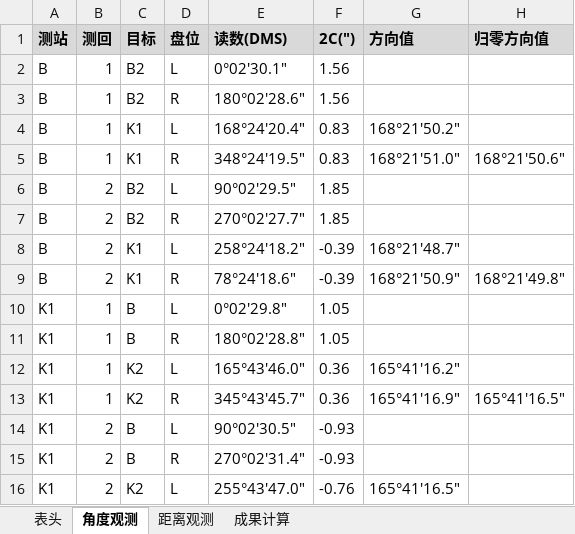
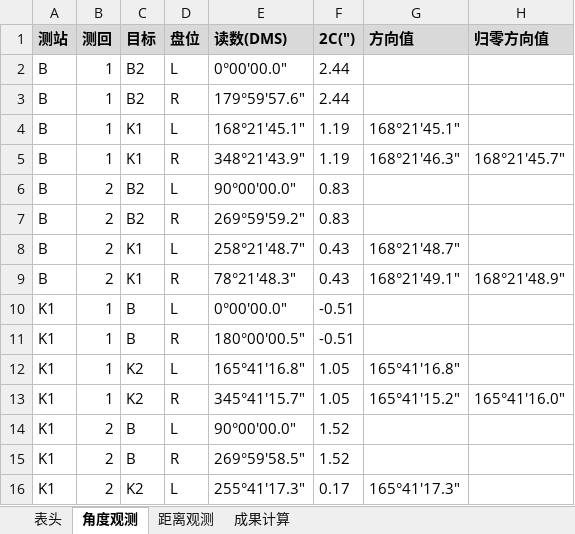
Before and after one commit to p1lab/-CeHui, an Excel workbook: output/一级导线观测手簿.xlsx, sheet 角度观测, drawn as a sheet; only a part is shown; values as stored, in another font and other column widths than the file's, no borders; the diff covers the shown part only; the diff names each change by its address in the sheet, - before the commit and + after, or states it on an @@ line.

```diff
--- a/output/一级导线观测手簿.xlsx (sheet 角度观测)
+++ b/output/一级导线观测手簿.xlsx (sheet 角度观测)
-E2 (读数(DMS)): 0°02'30.1"
+E2 (读数(DMS)): 0°00'00.0"
-F2:F3 (2C(")): 1.56
+F2:F3 (2C(")): 2.44
-E3 (读数(DMS)): 180°02'28.6"
+E3 (读数(DMS)): 179°59'57.6"
-E4 (读数(DMS)): 168°24'20.4"
+E4 (读数(DMS)): 168°21'45.1"
-F4:F5 (2C(")): 0.83
+F4:F5 (2C(")): 1.19
-G4 (方向值): 168°21'50.2"
+G4 (方向值): 168°21'45.1"
-E5 (读数(DMS)): 348°24'19.5"
+E5 (读数(DMS)): 348°21'43.9"
-G5 (方向值): 168°21'51.0"
+G5 (方向值): 168°21'46.3"
-H5 (归零方向值): 168°21'50.6"
+H5 (归零方向值): 168°21'45.7"
-E6 (读数(DMS)): 90°02'29.5"
+E6 (读数(DMS)): 90°00'00.0"
-F6:F7 (2C(")): 1.85
+F6:F7 (2C(")): 0.83
-E7 (读数(DMS)): 270°02'27.7"
+E7 (读数(DMS)): 269°59'59.2"
-E8 (读数(DMS)): 258°24'18.2"
+E8 (读数(DMS)): 258°21'48.7"
-F8:F9 (2C(")): -0.39
+F8:F9 (2C(")): 0.43
-E9 (读数(DMS)): 78°24'18.6"
+E9 (读数(DMS)): 78°21'48.3"
-G9 (方向值): 168°21'50.9"
+G9 (方向值): 168°21'49.1"
-H9 (归零方向值): 168°21'49.8"
+H9 (归零方向值): 168°21'48.9"
-E10 (读数(DMS)): 0°02'29.8"
+E10 (读数(DMS)): 0°00'00.0"
-F10:F11 (2C(")): 1.05
+F10:F11 (2C(")): -0.51
-E11 (读数(DMS)): 180°02'28.8"
+E11 (读数(DMS)): 180°00'00.5"
-E12 (读数(DMS)): 165°43'46.0"
+E12 (读数(DMS)): 165°41'16.8"
-F12:F13 (2C(")): 0.36
+F12:F13 (2C(")): 1.05
-G12 (方向值): 165°41'16.2"
+G12 (方向值): 165°41'16.8"
-E13 (读数(DMS)): 345°43'45.7"
+E13 (读数(DMS)): 345°41'15.7"
-G13 (方向值): 165°41'16.9"
+G13 (方向值): 165°41'15.2"
-H13 (归零方向值): 165°41'16.5"
+H13 (归零方向值): 165°41'16.0"
-E14 (读数(DMS)): 90°02'30.5"
+E14 (读数(DMS)): 90°00'00.0"
-F14:F15 (2C(")): -0.93
+F14:F15 (2C(")): 1.52
-E15 (读数(DMS)): 270°02'31.4"
+E15 (读数(DMS)): 269°59'58.5"
-E16 (读数(DMS)): 255°43'47.0"
+E16 (读数(DMS)): 255°41'17.3"
-F16 (2C(")): -0.76
+F16 (2C(")): 0.17
-G16 (方向值): 165°41'16.5"
+G16 (方向值): 165°41'17.3"
```
Also changed, not shown: 267 edited cells elsewhere in this sheet, sheet 距离观测, sheet 成果计算, sheet 表头, output/二等水准观测手簿.xlsx, 6 other files.
